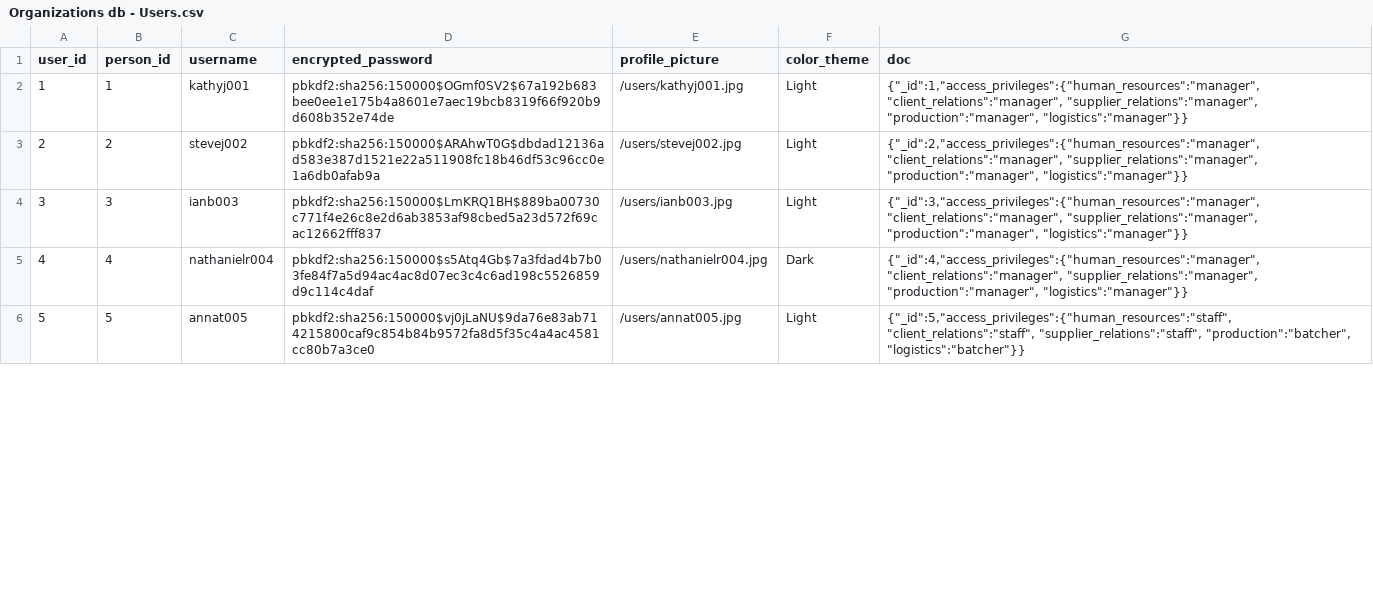
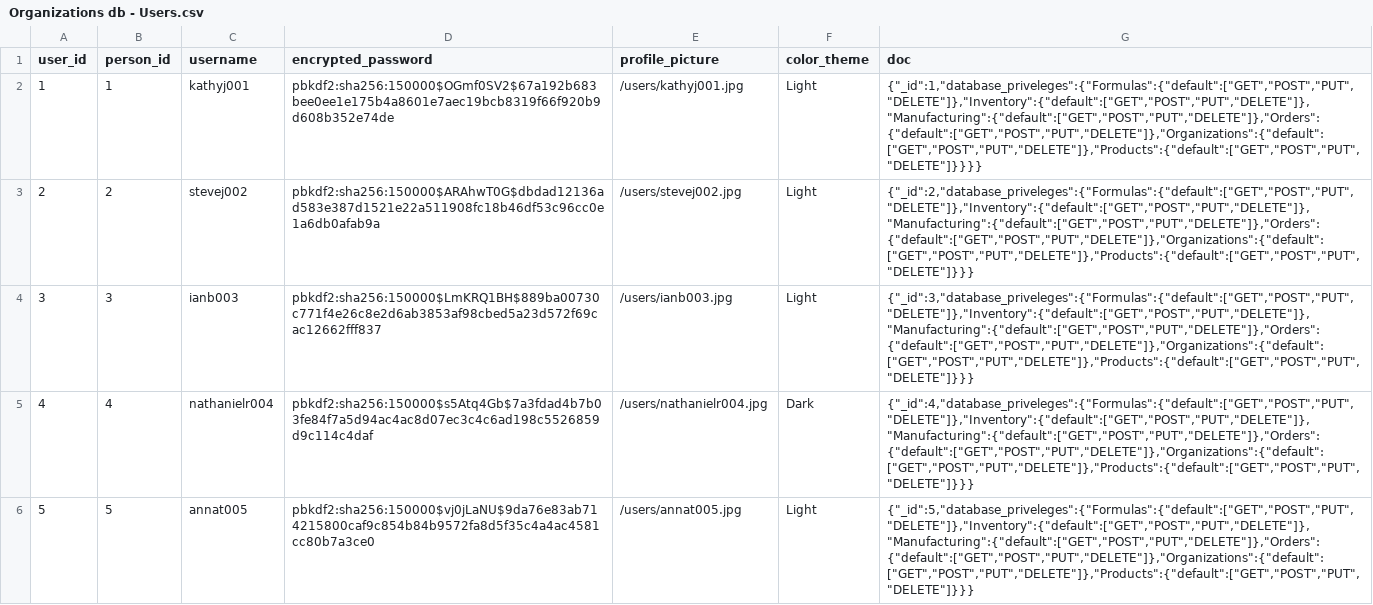
Before and after one commit to Nathaniel-Reeves/ProlifixManager, a CSV file: app/init_db/csv_data/Organizations/Organizations db - Users.csv, drawn as a sheet; only a part is shown; the diff covers the shown part only.

Commit message:
Sesstions are somewhat working.  Having some trouble showing login state on client

```diff
--- a/app/init_db/csv_data/Organizations/Organizations db - Users.csv
+++ b/app/init_db/csv_data/Organizations/Organizations db - Users.csv
@@ -1,6 +1,6 @@
 user_id,person_id,username,encrypted_password,profile_picture,color_theme,doc
-1,1,kathyj001,pbkdf2:sha256:150000$OGmf0SV2$67a192b683bee0ee1e175b4a8601e7aec19bcb8319f66f920b9d608b352e74de,/users/kathyj001.jpg,Light,"{""_id"":1,""access_privileges"":{""human_resources"":""manager"", ""client_relations"":""manager"", ""supplier_relations"":""manager"", ""production"":""manager"", ""logistics"":""manager""}}"
-2,2,stevej002,pbkdf2:sha256:150000$ARAhwT0G$dbdad12136ad583e387d1521e22a511908fc18b46df53c96cc0e1a6db0afab9a,/users/stevej002.jpg,Light,"{""_id"":2,""access_privileges"":{""human_resources"":""manager"", ""client_relations"":""manager"", ""supplier_relations"":""manager"", ""production"":""manager"", ""logistics"":""manager""}}"
-3,3,ianb003,pbkdf2:sha256:150000$LmKRQ1BH$889ba00730c771f4e26c8e2d6ab3853af98cbed5a23d572f69cac12662fff837,/users/ianb003.jpg,Light,"{""_id"":3,""access_privileges"":{""human_resources"":""manager"", ""client_relations"":""manager"", ""supplier_relations"":""manager"", ""production"":""manager"", ""logistics"":""manager""}}"
-4,4,nathanielr004,pbkdf2:sha256:150000$s5Atq4Gb$7a3fdad4b7b03fe84f7a5d94ac4ac8d07ec3c4c6ad198c5526859d9c114c4daf,/users/nathanielr004.jpg,Dark,"{""_id"":4,""access_privileges"":{""human_resources"":""manager"", ""client_relations"":""manager"", ""supplier_relations"":""manager"", ""production"":""manager"", ""logistics"":""manager""}}"
-5,5,annat005,pbkdf2:sha256:150000$vj0jLaNU$9da76e83ab714215800caf9c854b84b9572fa8d5f35c4a4ac4581cc80b7a3ce0,/users/annat005.jpg,Light,"{""_id"":5,""access_privileges"":{""human_resources"":""staff"", ""client_relations"":""staff"", ""supplier_relations"":""staff"", ""production"":""batcher"", ""logistics"":""batcher""}}"
+1,1,kathyj001,pbkdf2:sha256:150000$OGmf0SV2$67a192b683bee0ee1e175b4a8601e7aec19bcb8319f66f920b9d608b352e74de,/users/kathyj001.jpg,Light,"{""_id"":1,""database_priveleges"":{""Formulas"":{""default"":[""GET"",""POST"",""PUT"",""DELETE""]},""Inventory"":{""default"":[""GET"",""POST"",""PUT"",""DELETE""]},""Manufacturing"":{""default"":[""GET"",""POST"",""PUT"",""DELETE""]},""Orders"":{""default"":[""GET"",""POST"",""PUT"",""DELETE""]},""Organizations"":{""default"":[""GET"",""POST"",""PUT"",""DELETE""]},""Products"":{""default"":[""GET"",""POST"",""PUT"",""DELETE""]}}}}"
+2,2,stevej002,pbkdf2:sha256:150000$ARAhwT0G$dbdad12136ad583e387d1521e22a511908fc18b46df53c96cc0e1a6db0afab9a,/users/stevej002.jpg,Light,"{""_id"":2,""database_priveleges"":{""Formulas"":{""default"":[""GET"",""POST"",""PUT"",""DELETE""]},""Inventory"":{""default"":[""GET"",""POST"",""PUT"",""DELETE""]},""Manufacturing"":{""default"":[""GET"",""POST"",""PUT"",""DELETE""]},""Orders"":{""default"":[""GET"",""POST"",""PUT"",""DELETE""]},""Organizations"":{""default"":[""GET"",""POST"",""PUT"",""DELETE""]},""Products"":{""default"":[""GET"",""POST"",""PUT"",""DELETE""]}}}"
+3,3,ianb003,pbkdf2:sha256:150000$LmKRQ1BH$889ba00730c771f4e26c8e2d6ab3853af98cbed5a23d572f69cac12662fff837,/users/ianb003.jpg,Light,"{""_id"":3,""database_priveleges"":{""Formulas"":{""default"":[""GET"",""POST"",""PUT"",""DELETE""]},""Inventory"":{""default"":[""GET"",""POST"",""PUT"",""DELETE""]},""Manufacturing"":{""default"":[""GET"",""POST"",""PUT"",""DELETE""]},""Orders"":{""default"":[""GET"",""POST"",""PUT"",""DELETE""]},""Organizations"":{""default"":[""GET"",""POST"",""PUT"",""DELETE""]},""Products"":{""default"":[""GET"",""POST"",""PUT"",""DELETE""]}}}"
+4,4,nathanielr004,pbkdf2:sha256:150000$s5Atq4Gb$7a3fdad4b7b03fe84f7a5d94ac4ac8d07ec3c4c6ad198c5526859d9c114c4daf,/users/nathanielr004.jpg,Dark,"{""_id"":4,""database_priveleges"":{""Formulas"":{""default"":[""GET"",""POST"",""PUT"",""DELETE""]},""Inventory"":{""default"":[""GET"",""POST"",""PUT"",""DELETE""]},""Manufacturing"":{""default"":[""GET"",""POST"",""PUT"",""DELETE""]},""Orders"":{""default"":[""GET"",""POST"",""PUT"",""DELETE""]},""Organizations"":{""default"":[""GET"",""POST"",""PUT"",""DELETE""]},""Products"":{""default"":[""GET"",""POST"",""PUT"",""DELETE""]}}}"
+5,5,annat005,pbkdf2:sha256:150000$vj0jLaNU$9da76e83ab714215800caf9c854b84b9572fa8d5f35c4a4ac4581cc80b7a3ce0,/users/annat005.jpg,Light,"{""_id"":5,""database_priveleges"":{""Formulas"":{""default"":[""GET"",""POST"",""PUT"",""DELETE""]},""Inventory"":{""default"":[""GET"",""POST"",""PUT"",""DELETE""]},""Manufacturing"":{""default"":[""GET"",""POST"",""PUT"",""DELETE""]},""Orders"":{""default"":[""GET"",""POST"",""PUT"",""DELETE""]},""Organizations"":{""default"":[""GET"",""POST"",""PUT"",""DELETE""]},""Products"":{""default"":[""GET"",""POST"",""PUT"",""DELETE""]}}}"
```
Also changed, not shown: 5 edited cells elsewhere in this file, 9 other files.
